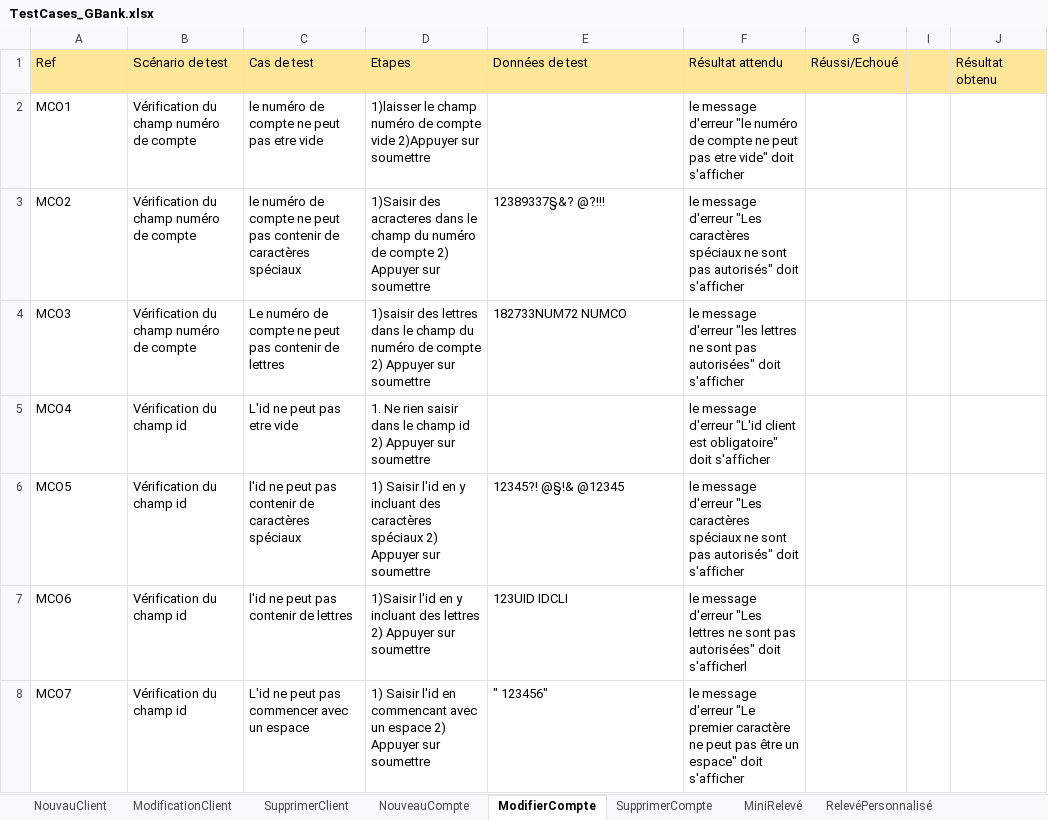
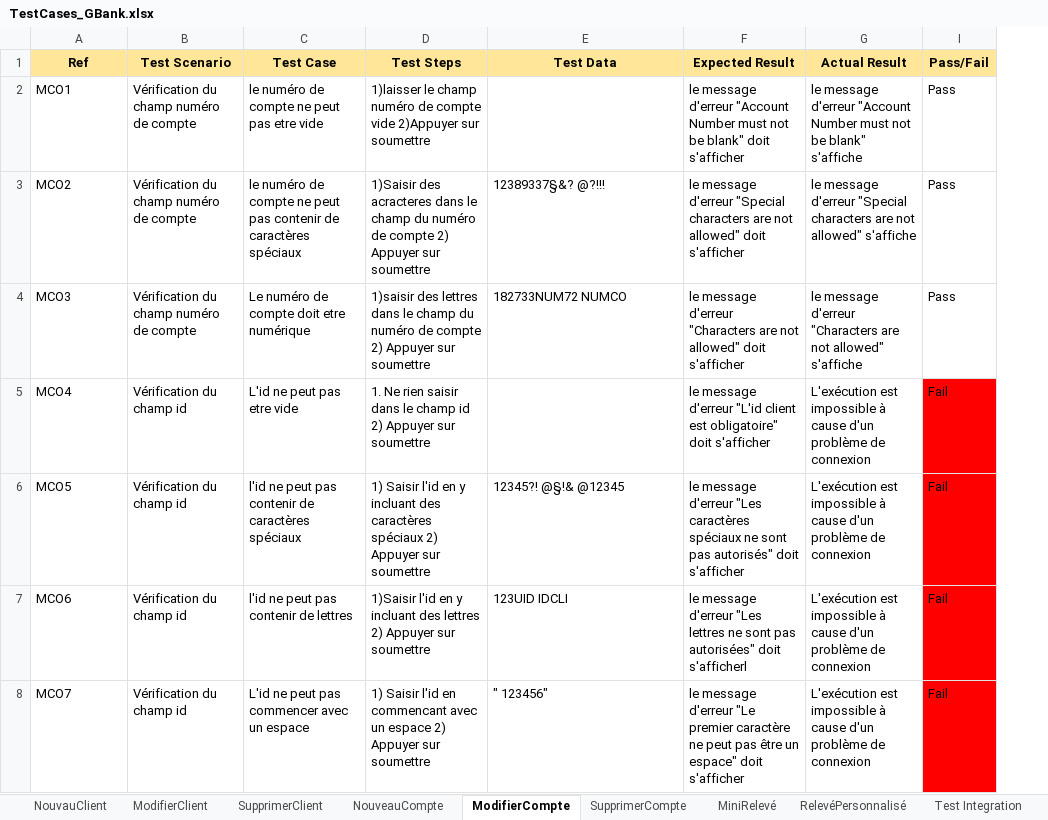
Before and after one commit to AissatouGassama/G99-bank-test-cases, an Excel workbook: TestCases_GBank.xlsx, sheet ModifierCompte, drawn as a sheet; values as stored, in another font and other column widths than the file's, no borders; removed rows and columns are numbered as before the commit, all else as after; the diff names each change by its address in the sheet, - before the commit and + after, or states it on an @@ line.

Commit message:
Mise à jour des cas de test et ajout du bugtracker

```diff
--- a/TestCases_GBank.xlsx (sheet ModifierCompte)
+++ b/TestCases_GBank.xlsx (sheet ModifierCompte)
-sheet tab: ModificationClient
+sheet tab: ModifierClient
-column G (Réussi/Echoué), empty
-column I, empty
-column J (Résultat obtenu), empty
+column G (Actual Result), rows 2-8: le message d'erreur "Account Number must not be blank" s'affiche | le message d'erreur "Special characters are not allowed" s'affiche | le message d'erreur "Characters are not allowed" s'affiche | L'exécution est impossible à cause d'un problème de connexion | L'exécution est impossible à cause d'un problème de connexion | L'exécution est impossible à cause d'un problème de connexion | L'exécution est impossible à cause d'un problème de connexion
+column I (Pass/Fail), rows 2-8: Pass | Pass | Pass | Fail | Fail | Fail | Fail
@@ A1:F1 bold: off → on, alignment: left → center @@
-B1: Scénario de test
+B1: Test Scenario
-C1: Cas de test
+C1: Test Case
-D1: Etapes
+D1: Test Steps
-E1: Données de test
+E1: Test Data
-F1: Résultat attendu
+F1: Expected Result
-F2 (Expected Result): …message d'erreur "le numéro de compte ne peut pas etre vide" doit s'afficher
+F2 (Expected Result): …message d'erreur "Account Number must not be blank" doit s'afficher
-F3 (Expected Result): …message d'erreur "Les caractères spéciaux ne sont pas autorisés" doit s'afficher
+F3 (Expected Result): …message d'erreur "Special characters are not allowed" doit s'afficher
-C4 (Test Case): Le numéro de compte ne peut pas contenir de lettres
+C4 (Test Case): Le numéro de compte doit etre numérique
-F4 (Expected Result): …message d'erreur "les lettres ne sont pas autorisées" doit s'afficher
+F4 (Expected Result): …message d'erreur "Characters are not allowed" doit s'afficher
```
Also changed, not shown: sheet Test Integration, sheet NouveauCompte, sheet NouvauClient, sheet SupprimerCompte, sheet RelevéPersonnalisé, sheet MiniRelevé, 1 more sheet, hidden cells, 2 other files.
